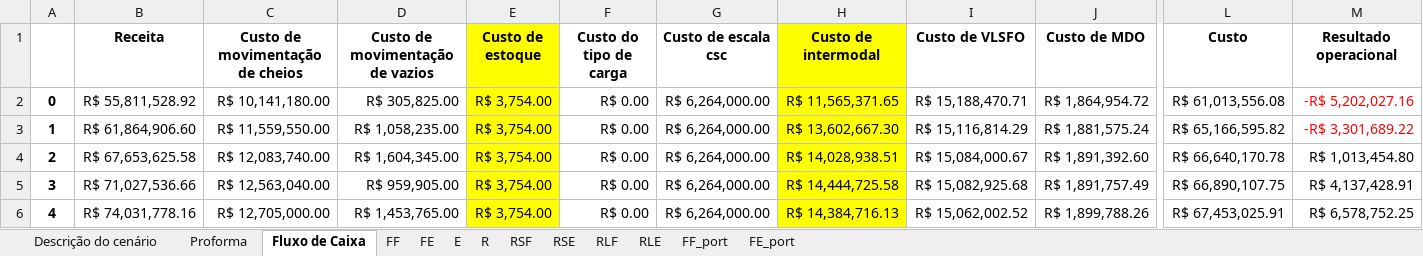
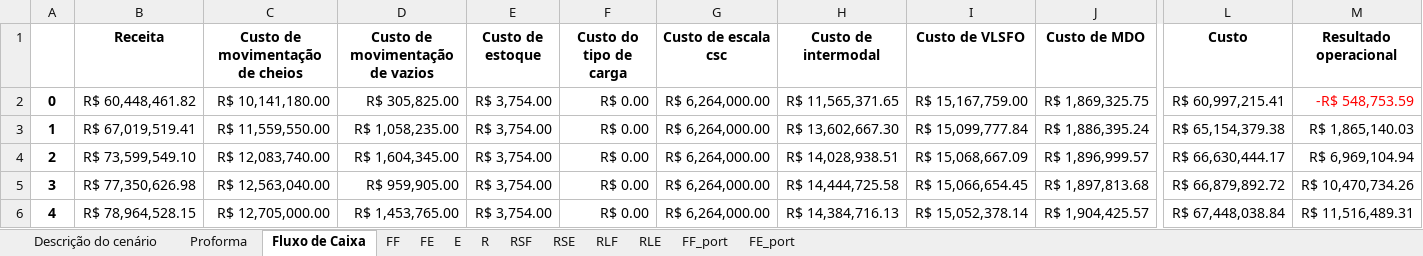
Before and after one commit to enzokgomes/PlanejamentoEstocasticoDeRotas, an Excel workbook: Output/Scenario_0.35_3500_0_0_0_0_0_0.xlsx, sheet Fluxo de Caixa, drawn as a sheet; only a part is shown, gaps mark what is left out; values as stored, in another font and other column widths than the file's, no borders; the diff covers the shown part only; the diff names each change by its address in the sheet, - before the commit and + after, or states it on an @@ line.

```diff
--- a/Output/Scenario_0.35_3500_0_0_0_0_0_0.xlsx (sheet Fluxo de Caixa)
+++ b/Output/Scenario_0.35_3500_0_0_0_0_0_0.xlsx (sheet Fluxo de Caixa)
-E1:E6 fill: #FFFF00
+E1:E6 fill: none
-H1:H6 fill: #FFFF00
+H1:H6 fill: none
-B2 (Receita): R$ 55,811,528.92
+B2 (Receita): R$ 60,448,461.82
-I2 (Custo de VLSFO): R$ 15,188,470.71
+I2 (Custo de VLSFO): R$ 15,167,759.00
-J2 (Custo de MDO): R$ 1,864,954.72
+J2 (Custo de MDO): R$ 1,869,325.75
-L2 (Custo): R$ 61,013,556.08
+L2 (Custo): R$ 60,997,215.41
-M2 (Resultado operacional): -R$ 5,202,027.16
+M2 (Resultado operacional): -R$ 548,753.59
-B3 (Receita): R$ 61,864,906.60
+B3 (Receita): R$ 67,019,519.41
-I3 (Custo de VLSFO): R$ 15,116,814.29
+I3 (Custo de VLSFO): R$ 15,099,777.84
-J3 (Custo de MDO): R$ 1,881,575.24
+J3 (Custo de MDO): R$ 1,886,395.24
-L3 (Custo): R$ 65,166,595.82
+L3 (Custo): R$ 65,154,379.38
-M3 (Resultado operacional): -R$ 3,301,689.22
+M3 (Resultado operacional): R$ 1,865,140.03
-M3 text colour: #FF0000
+M3 text colour: black
-B4 (Receita): R$ 67,653,625.58
+B4 (Receita): R$ 73,599,549.10
-I4 (Custo de VLSFO): R$ 15,084,000.67
+I4 (Custo de VLSFO): R$ 15,068,667.09
-J4 (Custo de MDO): R$ 1,891,392.60
+J4 (Custo de MDO): R$ 1,896,999.57
-L4 (Custo): R$ 66,640,170.78
+L4 (Custo): R$ 66,630,444.17
-M4 (Resultado operacional): R$ 1,013,454.80
+M4 (Resultado operacional): R$ 6,969,104.94
-B5 (Receita): R$ 71,027,536.66
+B5 (Receita): R$ 77,350,626.98
-I5 (Custo de VLSFO): R$ 15,082,925.68
+I5 (Custo de VLSFO): R$ 15,066,654.45
-J5 (Custo de MDO): R$ 1,891,757.49
+J5 (Custo de MDO): R$ 1,897,813.68
-L5 (Custo): R$ 66,890,107.75
+L5 (Custo): R$ 66,879,892.72
-M5 (Resultado operacional): R$ 4,137,428.91
+M5 (Resultado operacional): R$ 10,470,734.26
-B6 (Receita): R$ 74,031,778.16
+B6 (Receita): R$ 78,964,528.15
-I6 (Custo de VLSFO): R$ 15,062,002.52
+I6 (Custo de VLSFO): R$ 15,052,378.14
-J6 (Custo de MDO): R$ 1,899,788.26
+J6 (Custo de MDO): R$ 1,904,425.57
-L6 (Custo): R$ 67,453,025.91
+L6 (Custo): R$ 67,448,038.84
-M6 (Resultado operacional): R$ 6,578,752.25
+M6 (Resultado operacional): R$ 11,516,489.31
```
Also changed, not shown: 2 removed rows, 42 edited cells, cell formats and row numbers in column A elsewhere in this sheet, sheet FF, sheet FF_port, sheet Proforma, sheet R, sheet Descrição do cenário, Output/Scenario_0.35_3500_0_0_0_0_0_0_fuck_u.xlsx, 4 other files.
